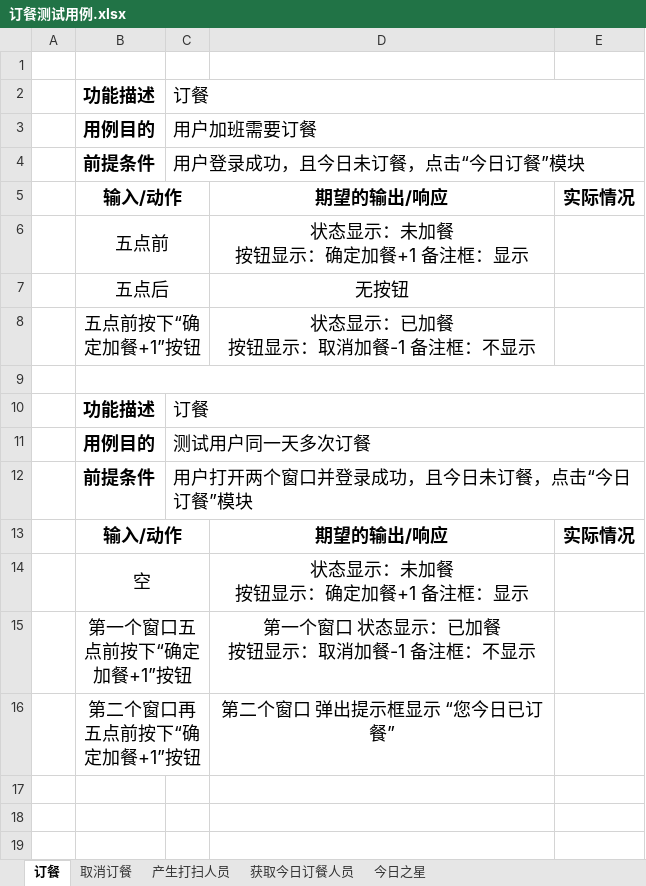
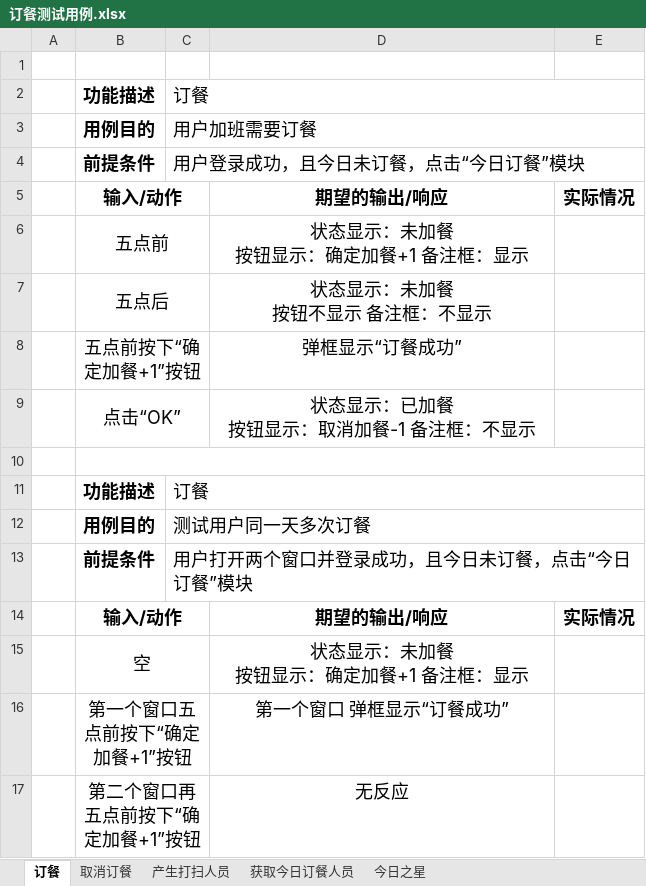
Before and after one commit to ProgrammerAlliance/Kilimanjaro-Jiangsu-Institute-of-death-squads, an Excel workbook: 2.PreliminaryDesign/订餐测试用例.xlsx, sheet 订餐, drawn as a sheet; values as stored, in another font and other column widths than the file's, no borders; addresses are those after the commit; ↵ is a line break in a cell; the diff names each change by its address in the sheet, - before the commit and + after, or states it on an @@ line.

```diff
--- a/2.PreliminaryDesign/订餐测试用例.xlsx (sheet 订餐)
+++ b/2.PreliminaryDesign/订餐测试用例.xlsx (sheet 订餐)
-D7: 无按钮
+D7: 状态显示：未加餐 ↵ 按钮不显示 备注框：不显示
+row 8:  | 五点前按下“确定加餐+1”按钮 |  | 弹框显示“订餐成功”
-B9: 五点前按下“确定加餐+1”按钮
+B9: 点击“OK”
-D16: 第一个窗口 状态显示：已加餐 ↵ 按钮显示：取消加餐-1 备注框：不显示
+D16: 第一个窗口 弹框显示“订餐成功”
-D17: 第二个窗口 弹出提示框显示 “您今日已订餐”
+D17: 无反应
```
Also changed, not shown: sheet 获取今日订餐人员, sheet 取消订餐, sheet 产生打扫人员.
